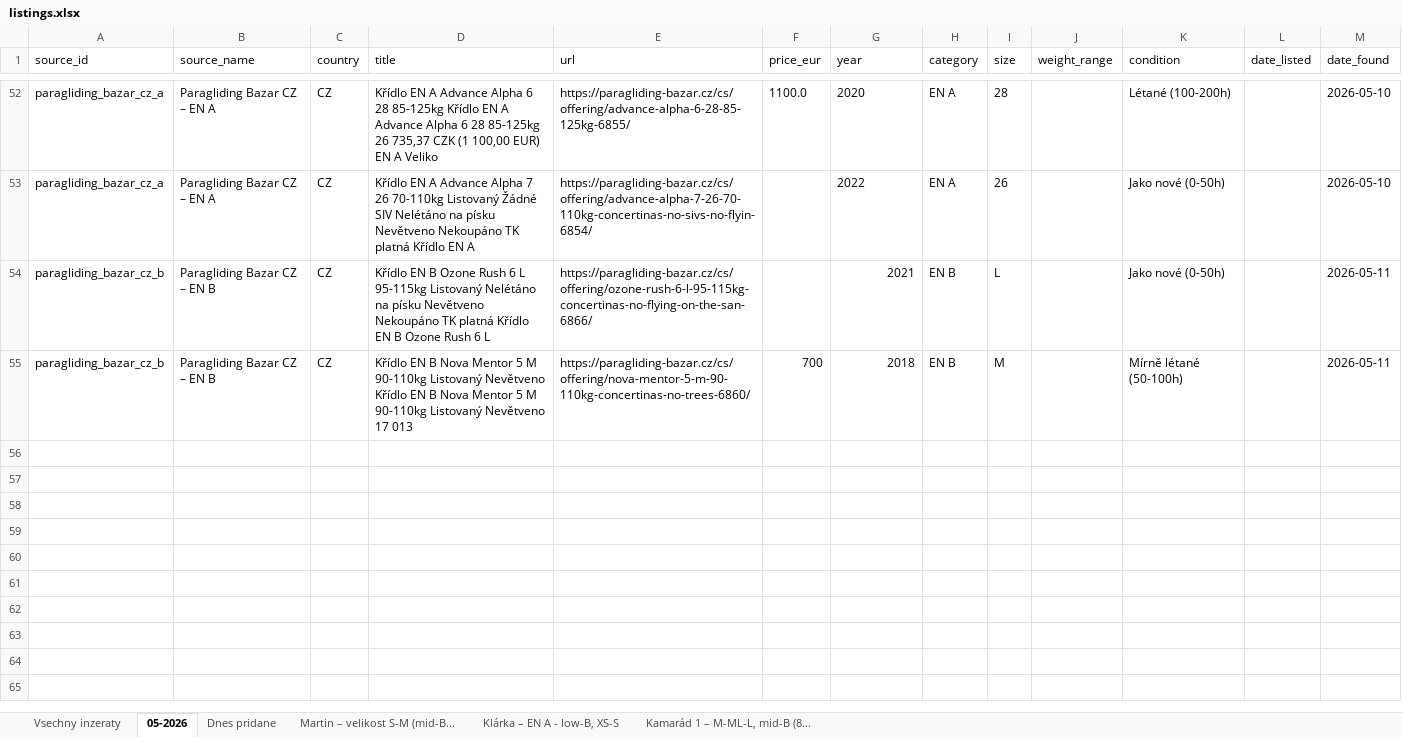
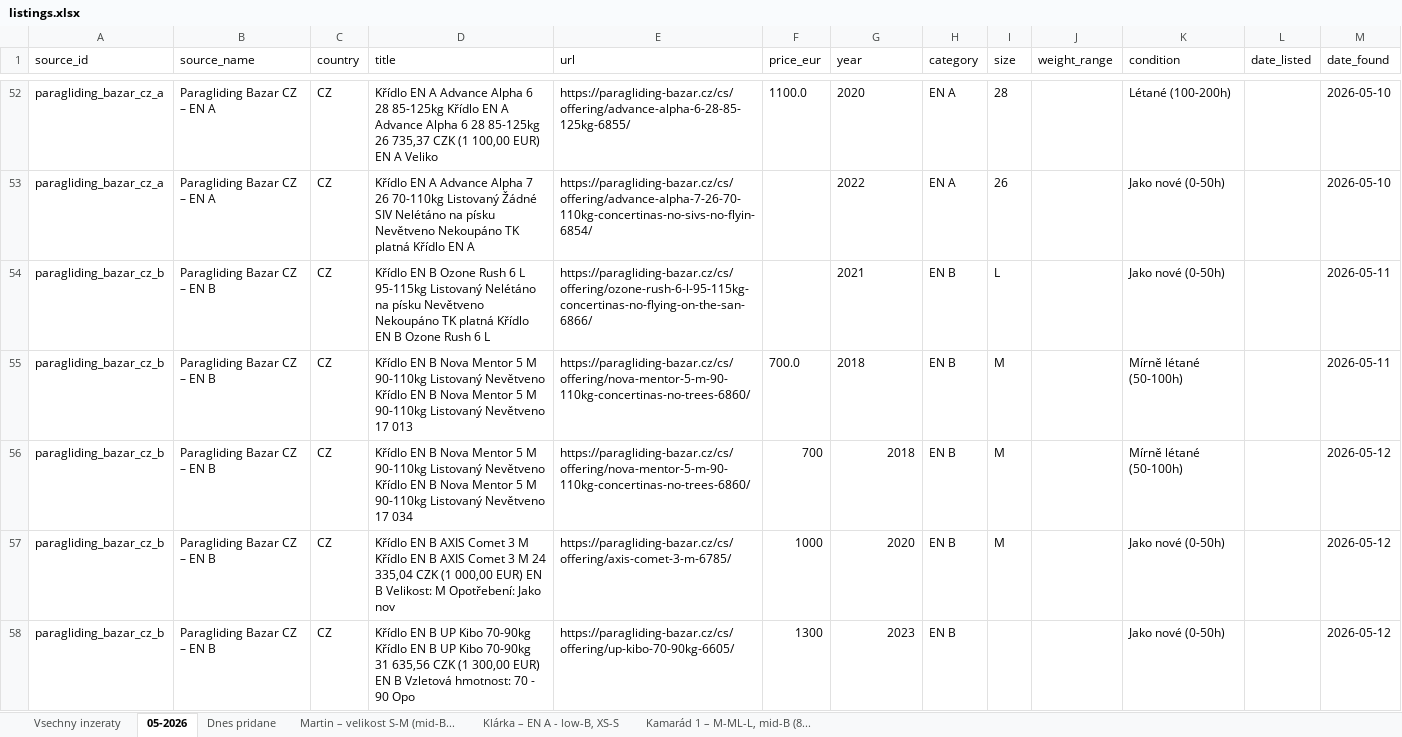
Before and after one commit to zimmema3/paragliding, an Excel workbook: data/bazar_watcher/listings.xlsx, sheet 05-2026, drawn as a sheet; only a part is shown, gaps mark what is left out; values as stored, in another font and other column widths than the file's, no borders; addresses are those after the commit; the diff covers the shown part only; the diff names each change by its address in the sheet, - before the commit and + after, or states it on an @@ line.

```diff
--- a/data/bazar_watcher/listings.xlsx (sheet 05-2026)
+++ b/data/bazar_watcher/listings.xlsx (sheet 05-2026)
-G54 alignment: right
+G54 alignment: left
+row 55: paragliding_bazar_cz_b | Paragliding Bazar CZ – EN B | CZ | Křídlo EN B Nova Mentor 5 M 90-110kg Listovaný Nevětveno Křídlo EN B Nova Mentor 5 M 90-110kg Listovaný Nevětveno 17 013 | https://paragliding-bazar.cz/cs/offering/nova-mentor-5-m-90-110kg-concertinas-no-trees-6860/ | 700.0 | 2018 | EN B | M |  | Mírně létané (50-100h) |  | 2026-05-11
-D56 (title): …Nevětveno 17 013
+D56 (title): …Nevětveno 17 034
-M56 (date_found): 2026-05-11
+M56 (date_found): 2026-05-12
+row 57: paragliding_bazar_cz_b | Paragliding Bazar CZ – EN B | CZ | Křídlo EN B AXIS Comet 3 M Křídlo EN B AXIS Comet 3 M 24 335,04 CZK (1 000,00 EUR) EN B Velikost: M Opotřebení: Jako nov | https://paragliding-bazar.cz/cs/offering/axis-comet-3-m-6785/ | 1000 | 2020 | EN B | M |  | Jako nové (0-50h) |  | 2026-05-12
+row 58: paragliding_bazar_cz_b | Paragliding Bazar CZ – EN B | CZ | Křídlo EN B UP Kibo 70-90kg Křídlo EN B UP Kibo 70-90kg 31 635,56 CZK (1 300,00 EUR) EN B Vzletová hmotnost: 70 - 90 Opo | https://paragliding-bazar.cz/cs/offering/up-kibo-70-90kg-6605/ | 1300 | 2023 | EN B |  |  | Jako nové (0-50h) |  | 2026-05-12
```
Also changed, not shown: 5 added rows elsewhere in this sheet, sheet Vsechny inzeraty, sheet Dnes pridane, sheet Klárka – EN A - low-B, XS-S, sheet Kamarád 1 – M-ML-L, mid-B (8..., sheet Martin – velikost S-M (mid-B..., 1 other file.
